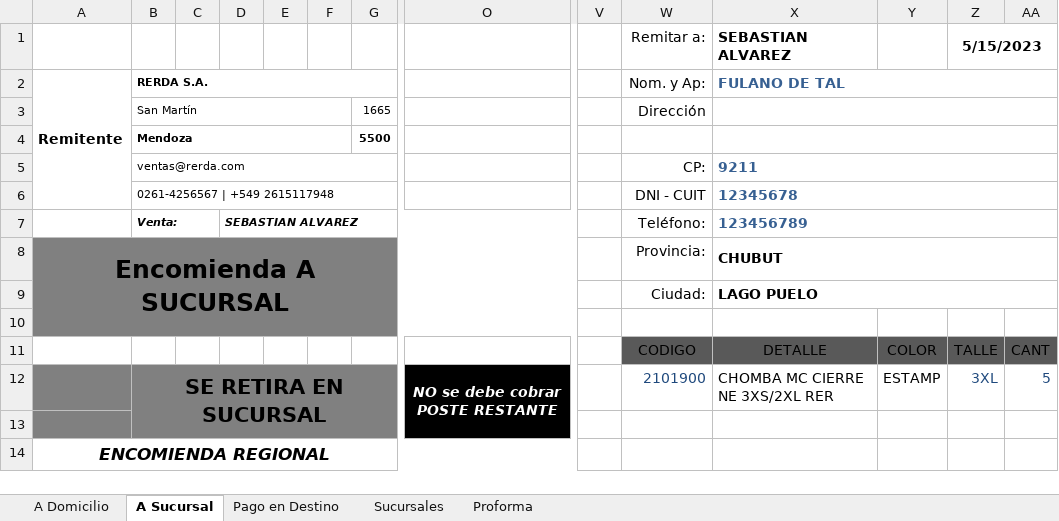
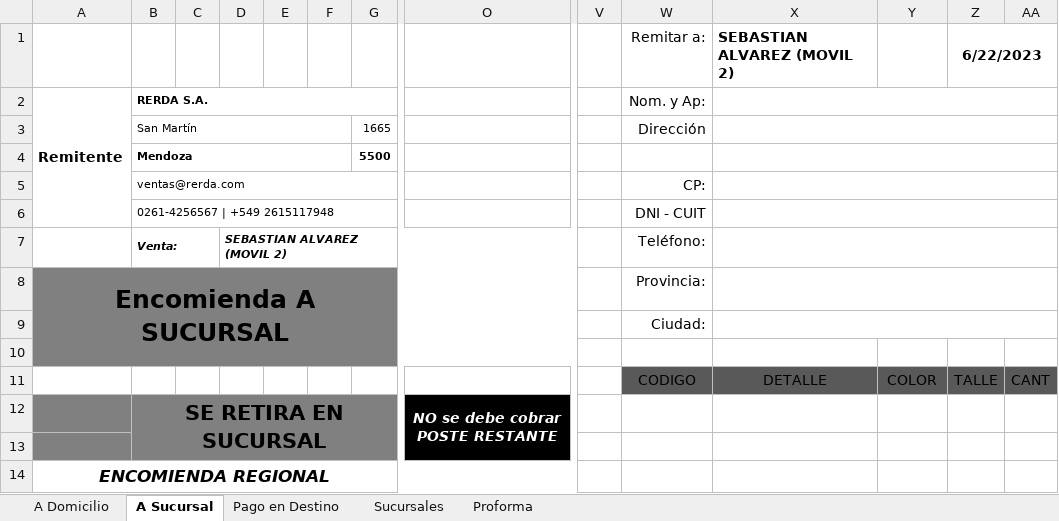
Before and after one commit to edgardoraul/Planilla-Viajantes, an Excel workbook: Rotulo Correo Argentino - Ventas.xlsm, sheet A Sucursal, drawn as a sheet; only a part is shown, gaps mark what is left out; values as stored, in another font and other column widths than the file's, no borders; charts and pictures and table styles not drawn; removed rows and columns are numbered as before the commit, all else as after; rows hold the shown columns only; the diff covers the shown part only; the diff names each change by its address in the sheet, - before the commit and + after, or states it on an @@ line.

Commit message:
Corrección para el viajante de comercio Sebastián Alvarez

```diff
--- a/Rotulo Correo Argentino - Ventas.xlsm (sheet A Sucursal)
+++ b/Rotulo Correo Argentino - Ventas.xlsm (sheet A Sucursal)
-X1: SEBASTIAN ALVAREZ
+X1: SEBASTIAN ALVAREZ (MOVIL 2)
-Z1: 5/15/2023
+Z1: 6/22/2023
-X2 (SEBASTIAN ALVAREZ (MOVIL 2)): FULANO DE TAL
+X2 (SEBASTIAN ALVAREZ (MOVIL 2)): (empty)
-X5 (SEBASTIAN ALVAREZ (MOVIL 2)): 9211
+X5 (SEBASTIAN ALVAREZ (MOVIL 2)): (empty)
-X6 (SEBASTIAN ALVAREZ (MOVIL 2)): 12345678
+X6 (SEBASTIAN ALVAREZ (MOVIL 2)): (empty)
-D7: SEBASTIAN ALVAREZ
+D7: SEBASTIAN ALVAREZ (MOVIL 2)
-X7 (SEBASTIAN ALVAREZ (MOVIL 2)): 123456789
+X7 (SEBASTIAN ALVAREZ (MOVIL 2)): (empty)
-X8 (SEBASTIAN ALVAREZ (MOVIL 2)): CHUBUT
+X8 (SEBASTIAN ALVAREZ (MOVIL 2)): (empty)
-X9 (SEBASTIAN ALVAREZ (MOVIL 2)): LAGO PUELO
+X9 (SEBASTIAN ALVAREZ (MOVIL 2)): (empty)
-row 12:  | SE RETIRA EN SUCURSAL |  |  |  |  |  | NO se debe cobrar POSTE RESTANTE |  | 2101900 | CHOMBA MC CIERRE NE 3XS/2XL RER | ESTAMP | 3XL | 5
+row 12:  | SE RETIRA EN SUCURSAL |  |  |  |  |  | NO se debe cobrar POSTE RESTANTE
```
Also changed, not shown: 2 added rows, 2 removed rows and 5 edited cells elsewhere in this sheet, sheet A Domicilio, sheet Pago en Destino, sheet Proforma, charts or pictures.
